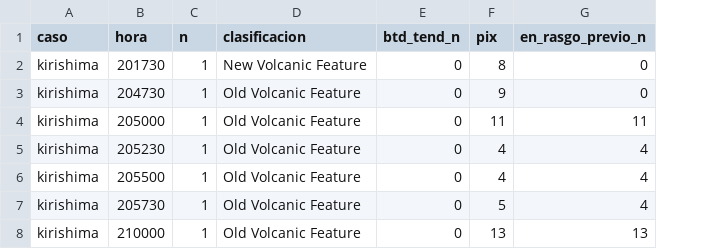
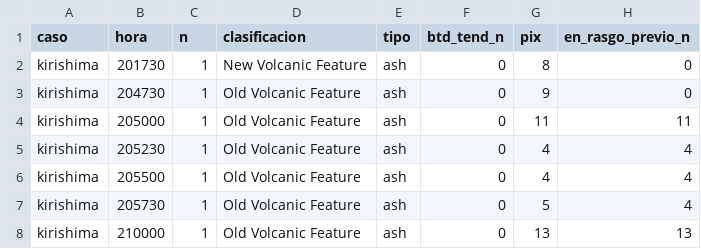
Before and after one commit to MendozaVolcanic/goes-volcanic-monitoring, a CSV file: docs/own_volcat/h28_regla_seguimiento/resultados/ajuste/kirishima_grupos.csv, drawn as a sheet; only a part is shown; the diff names each change by its address in the sheet, - before the commit and + after, or states it on an @@ line.

```diff
--- a/docs/own_volcat/h28_regla_seguimiento/resultados/ajuste/kirishima_grupos.csv
+++ b/docs/own_volcat/h28_regla_seguimiento/resultados/ajuste/kirishima_grupos.csv
+column E (tipo), rows 2-8: all ash
```
Also changed, not shown: docs/own_volcat/h28_regla_seguimiento/resultados/ajuste/fuego_ajuste_grupos.csv, 5 other files.
